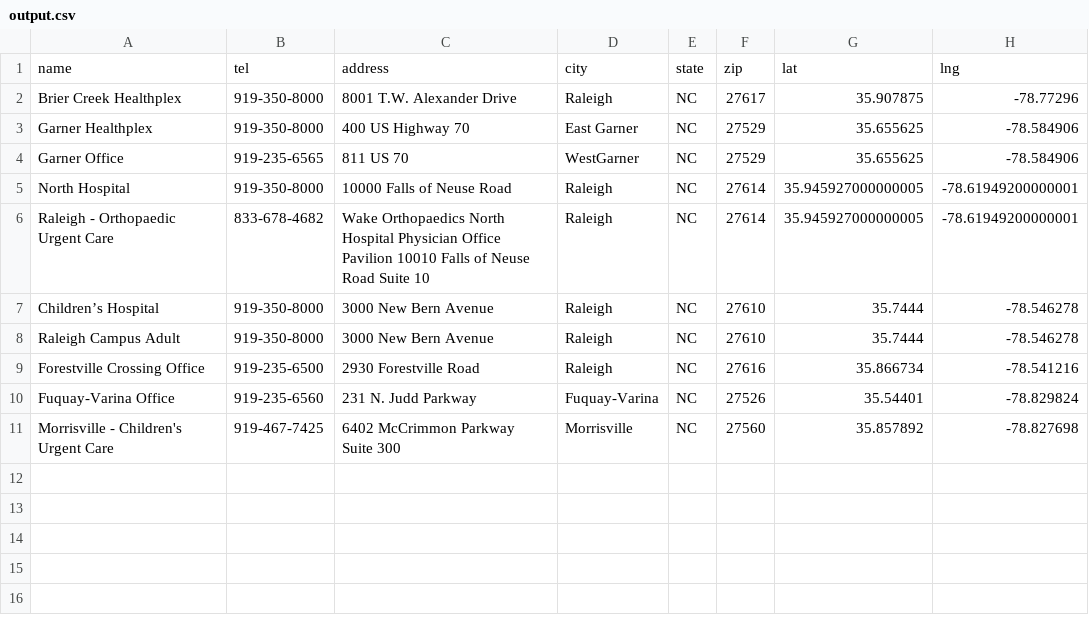
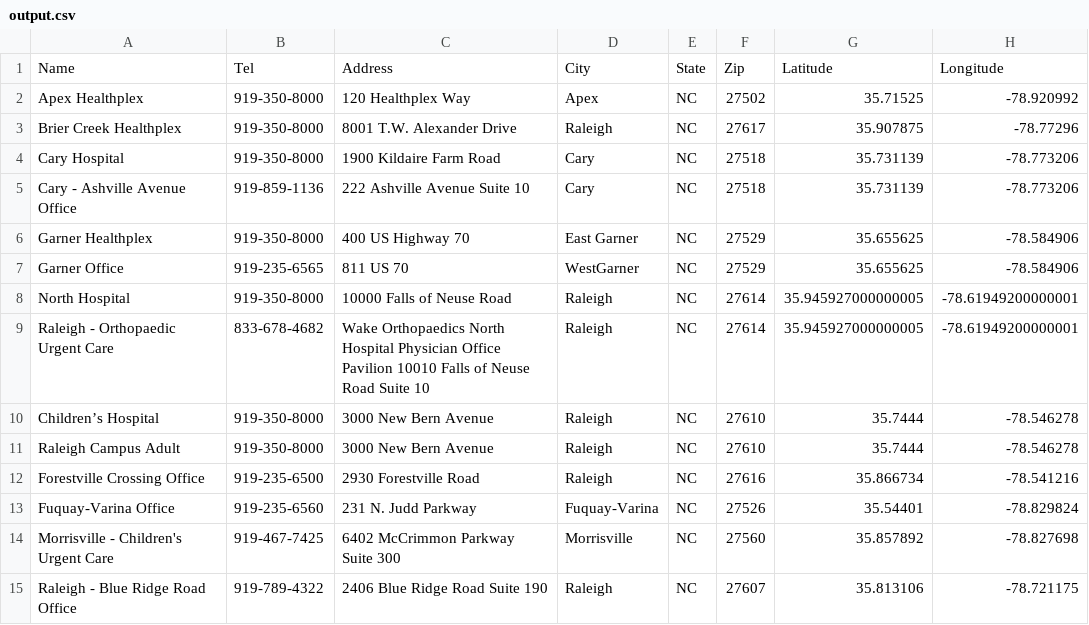
Before and after one commit to SowmyaAji/MedHelpNearMe, a CSV file: output.csv, drawn as a sheet; removed rows and columns are numbered as before the commit, all else as after; the diff names each change by its address in the sheet, - before the commit and + after, or states it on an @@ line.

```diff
--- a/output.csv
+++ b/output.csv
-row 1: name | tel | address | city | state | zip | lat | lng
+row 1: Name | Tel | Address | City | State | Zip | Latitude | Longitude
+row 2: Apex Healthplex | 919-350-8000 | 120 Healthplex Way | Apex | NC | 27502 | 35.71525 | -78.920992
+row 4: Cary Hospital | 919-350-8000 | 1900 Kildaire Farm Road | Cary | NC | 27518 | 35.731139 | -78.773206
+row 5: Cary - Ashville Avenue Office | 919-859-1136 | 222 Ashville Avenue Suite 10 | Cary | NC | 27518 | 35.731139 | -78.773206
+row 15: Raleigh - Blue Ridge Road Office | 919-789-4322 | 2406 Blue Ridge Road Suite 190 | Raleigh | NC | 27607 | 35.813106 | -78.721175
```
Also changed, not shown: address.csv, latlong.csv, 5 other files.
